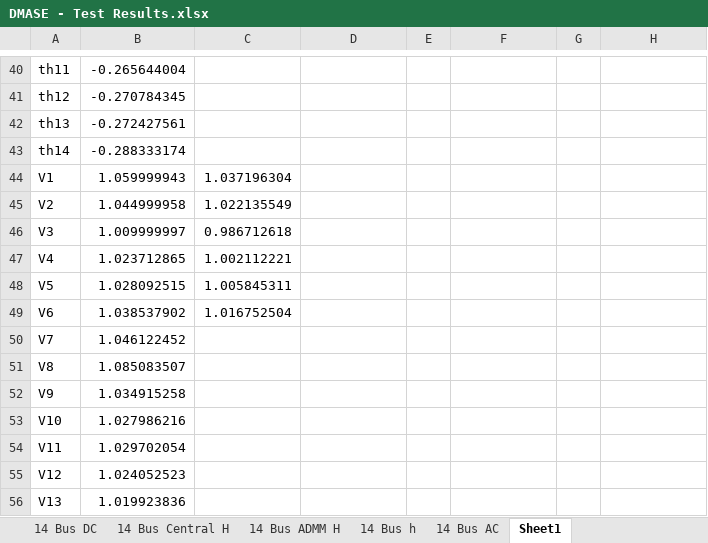
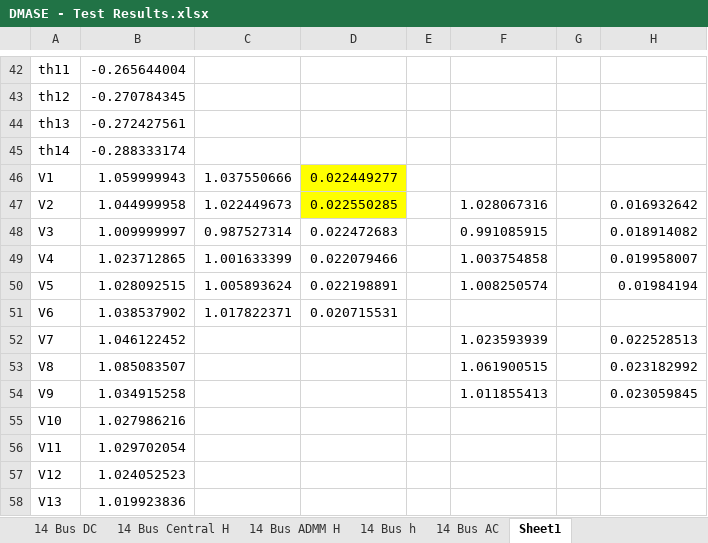
Before and after one commit to lxiong2/D-MASE, an Excel workbook: DMASE - Test Results.xlsx, sheet Sheet1, drawn as a sheet; only a part is shown, gaps mark what is left out; values as stored, in another font and other column widths than the file's, no borders; addresses are those after the commit; the diff covers the shown part only; the diff names each change by its address in the sheet, - before the commit and + after, or states it on an @@ line.

```diff
--- a/DMASE - Test Results.xlsx (sheet Sheet1)
+++ b/DMASE - Test Results.xlsx (sheet Sheet1)
-C46: 1.037196304
+C46: 1.037550666
-D46: (empty)
+D46: 0.022449277
-D46:D47 fill: none
+D46:D47 fill: #FFFF00
-C47: 1.022135549
+C47: 1.022449673
-D47: (empty)
+D47: 0.022550285
-F47: (empty)
+F47: 1.028067316
-H47: (empty)
+H47: 0.016932642
-C48: 0.986712618
+C48: 0.987527314
-D48: (empty)
+D48: 0.022472683
-F48: (empty)
+F48: 0.991085915
-H48: (empty)
+H48: 0.018914082
-C49: 1.002112221
+C49: 1.001633399
-D49: (empty)
+D49: 0.022079466
-F49: (empty)
+F49: 1.003754858
-H49: (empty)
+H49: 0.019958007
-C50: 1.005845311
+C50: 1.005893624
-D50: (empty)
+D50: 0.022198891
-F50: (empty)
+F50: 1.008250574
-H50: (empty)
+H50: 0.01984194
-C51: 1.016752504
+C51: 1.017822371
-D51: (empty)
+D51: 0.020715531
-F52: (empty)
+F52: 1.023593939
-H52: (empty)
+H52: 0.022528513
-F53: (empty)
+F53: 1.061900515
-H53: (empty)
+H53: 0.023182992
-F54: (empty)
+F54: 1.011855413
-H54: (empty)
+H54: 0.023059845
```
Also changed, not shown: 6 added rows, 4 removed rows, 75 edited cells and cell formats elsewhere in this sheet, 10 other files.
